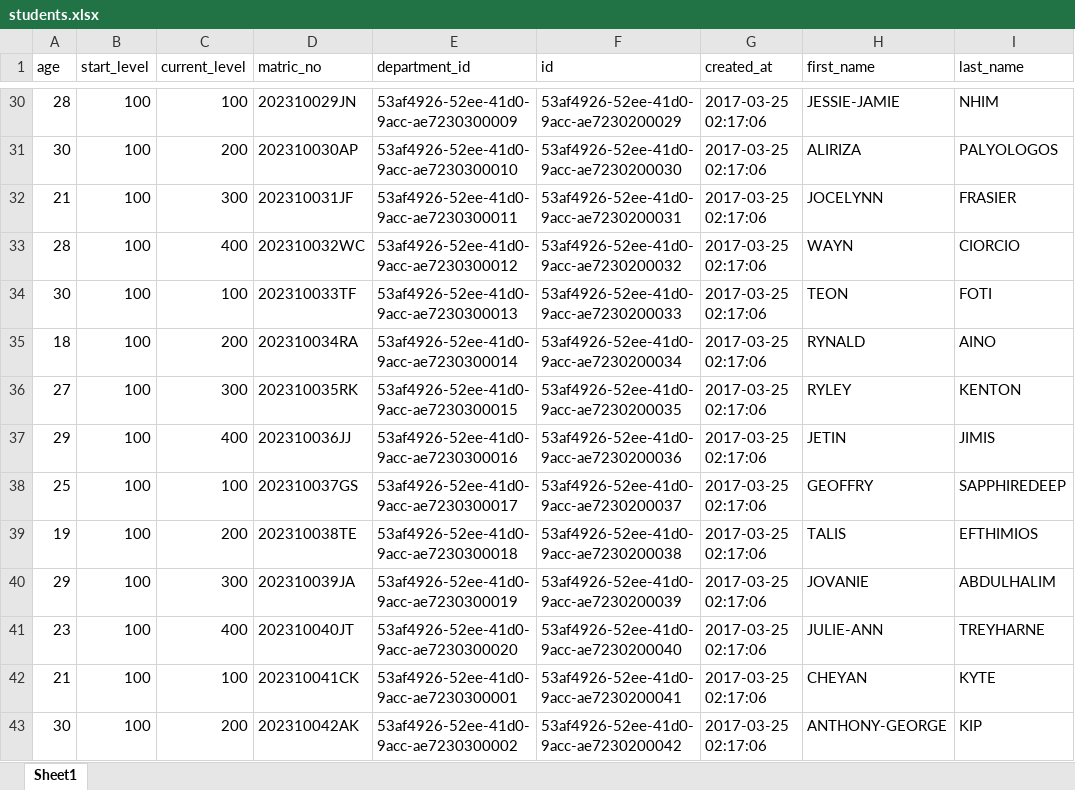
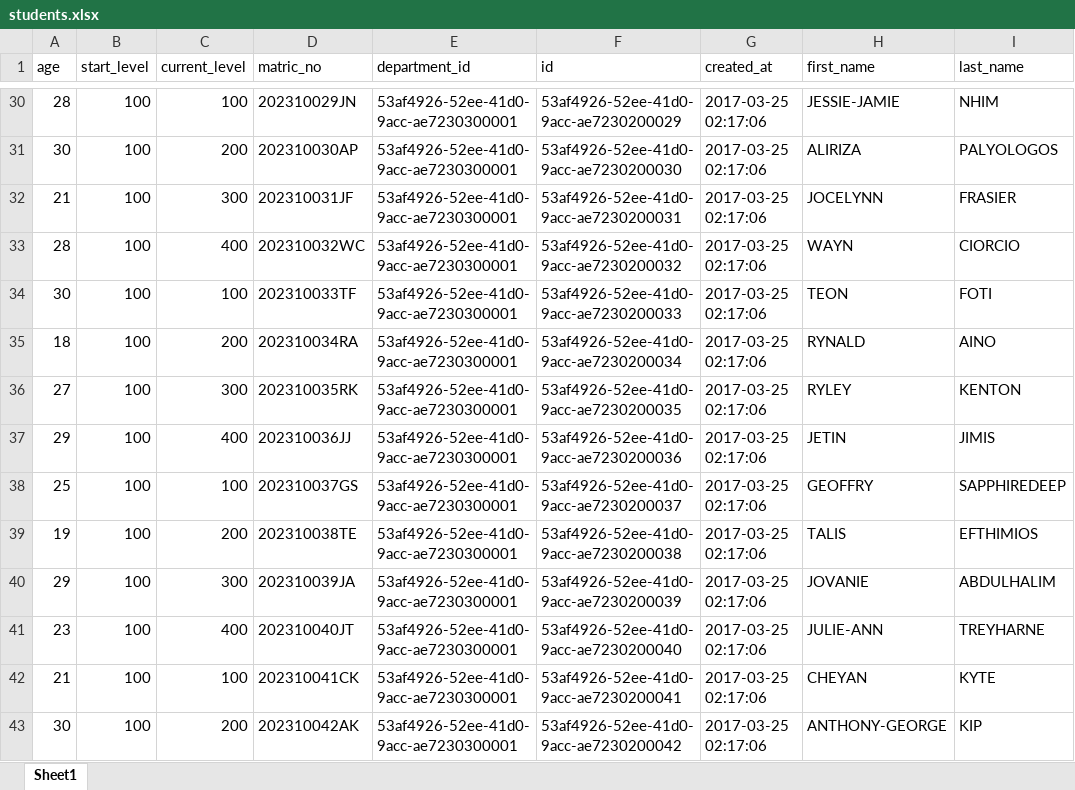
Before and after one commit to micoliser/SCHub, an Excel workbook: data/small/students.xlsx, sheet Sheet1, drawn as a sheet; only a part is shown, gaps mark what is left out; values as stored, in another font and other column widths than the file's, no borders; the diff covers the shown part only; the diff names each change by its address in the sheet, - before the commit and + after, or states it on an @@ line.

```diff
--- a/data/small/students.xlsx (sheet Sheet1)
+++ b/data/small/students.xlsx (sheet Sheet1)
-E30 (department_id): 53af4926-52ee-41d0-9acc-ae7230300009
+E30 (department_id): 53af4926-52ee-41d0-9acc-ae7230300001
-E31 (department_id): 53af4926-52ee-41d0-9acc-ae7230300010
+E31 (department_id): 53af4926-52ee-41d0-9acc-ae7230300001
-E32 (department_id): 53af4926-52ee-41d0-9acc-ae7230300011
+E32 (department_id): 53af4926-52ee-41d0-9acc-ae7230300001
-E33 (department_id): 53af4926-52ee-41d0-9acc-ae7230300012
+E33 (department_id): 53af4926-52ee-41d0-9acc-ae7230300001
-E34 (department_id): 53af4926-52ee-41d0-9acc-ae7230300013
+E34 (department_id): 53af4926-52ee-41d0-9acc-ae7230300001
-E35 (department_id): 53af4926-52ee-41d0-9acc-ae7230300014
+E35 (department_id): 53af4926-52ee-41d0-9acc-ae7230300001
-E36 (department_id): 53af4926-52ee-41d0-9acc-ae7230300015
+E36 (department_id): 53af4926-52ee-41d0-9acc-ae7230300001
-E37 (department_id): 53af4926-52ee-41d0-9acc-ae7230300016
+E37 (department_id): 53af4926-52ee-41d0-9acc-ae7230300001
-E38 (department_id): 53af4926-52ee-41d0-9acc-ae7230300017
+E38 (department_id): 53af4926-52ee-41d0-9acc-ae7230300001
-E39 (department_id): 53af4926-52ee-41d0-9acc-ae7230300018
+E39 (department_id): 53af4926-52ee-41d0-9acc-ae7230300001
-E40 (department_id): 53af4926-52ee-41d0-9acc-ae7230300019
+E40 (department_id): 53af4926-52ee-41d0-9acc-ae7230300001
-E41 (department_id): 53af4926-52ee-41d0-9acc-ae7230300020
+E41 (department_id): 53af4926-52ee-41d0-9acc-ae7230300001
-E43 (department_id): 53af4926-52ee-41d0-9acc-ae7230300002
+E43 (department_id): 53af4926-52ee-41d0-9acc-ae7230300001
```
Also changed, not shown: 1887 edited cells elsewhere in this sheet, data/small/admins.xlsx, data/small/courses.xlsx, 10 other files.
